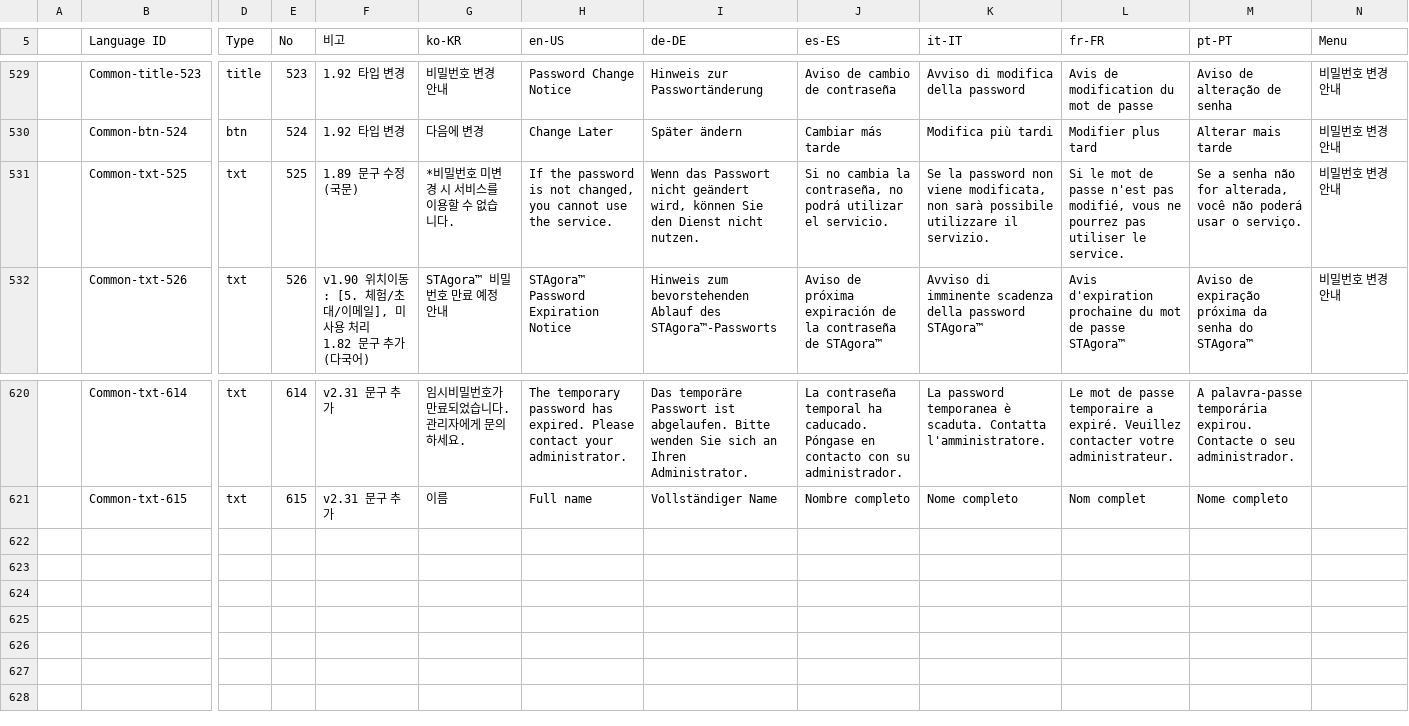
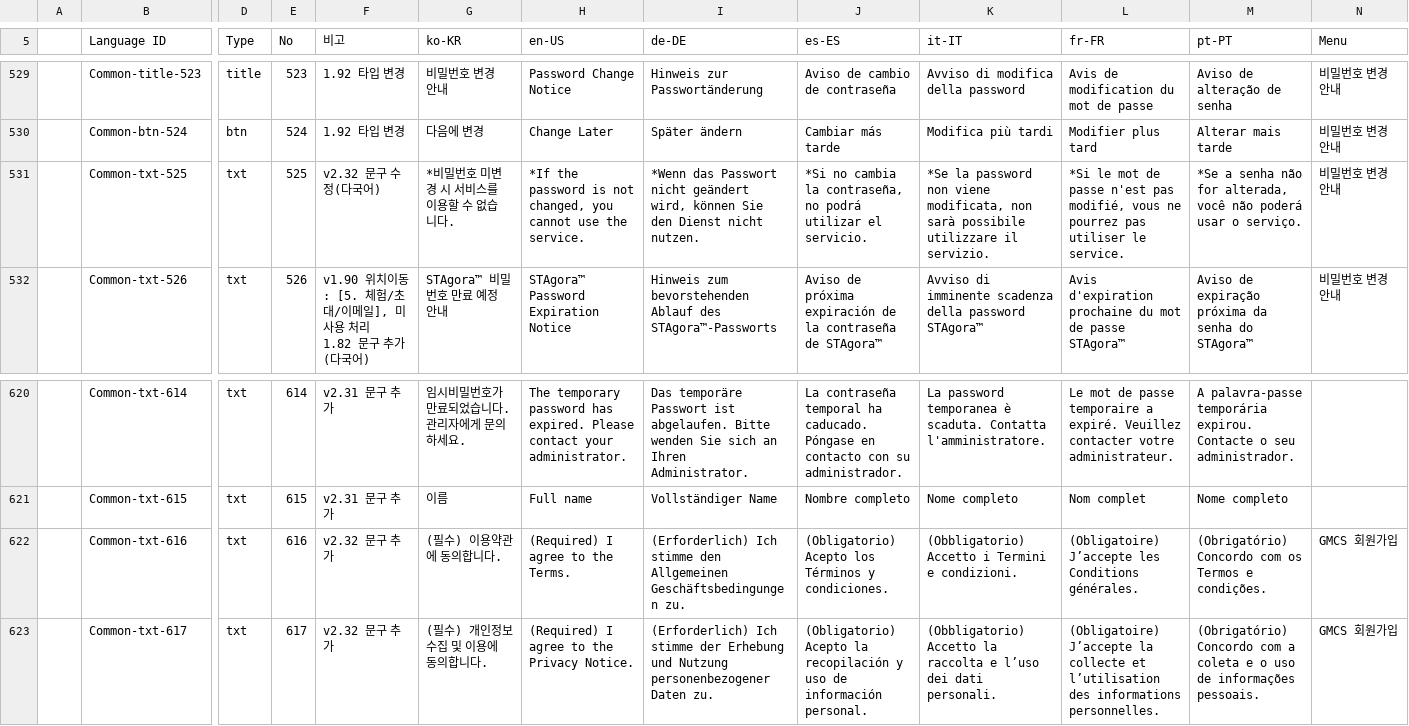
Before and after one commit to PJ-CRC/CURECA_UX, a CSV file: teams/stagora/guides/glossary/language-set/sheet03.csv, drawn as a sheet; only a part is shown, gaps mark what is left out; rows hold the shown columns only; the diff names each change by its address in the sheet, - before the commit and + after, or states it on an @@ line.

```diff
--- a/teams/stagora/guides/glossary/language-set/sheet03.csv
+++ b/teams/stagora/guides/glossary/language-set/sheet03.csv
-F531 (비고): 1.89 문구 수정(국문)
+F531 (비고): v2.32 문구 수정(다국어)
-H531 (en-US): If the password…
+H531 (en-US): *If the password…
-I531 (de-DE): Wenn das Passwort…
+I531 (de-DE): *Wenn das Passwort…
-J531 (es-ES): Si no cambia…
+J531 (es-ES): *Si no cambia…
-K531 (it-IT): Se la password…
+K531 (it-IT): *Se la password…
-L531 (fr-FR): Si le mot…
+L531 (fr-FR): *Si le mot…
-M531 (pt-PT): Se a senha…
+M531 (pt-PT): *Se a senha…
+row 622:  | Common-txt-616 | txt | 616 | v2.32 문구 추가 | (필수) 이용약관에 동의합니다. | (Required) I agree to the Terms. | (Erforderlich) Ich stimme den Allgemeinen Geschäftsbedingungen zu. | (Obligatorio) Acepto los Términos y condiciones. | (Obbligatorio) Accetto i Termini e condizioni. | (Obligatoire) J’accepte les Conditions générales. | (Obrigatório) Concordo com os Termos e condições. | GMCS 회원가입
+row 623:  | Common-txt-617 | txt | 617 | v2.32 문구 추가 | (필수) 개인정보 수집 및 이용에 동의합니다. | (Required) I agree to the Privacy Notice. | (Erforderlich) Ich stimme der Erhebung und Nutzung personenbezogener Daten zu. | (Obligatorio) Acepto la recopilación y uso de información personal. | (Obbligatorio) Accetto la raccolta e l’uso dei dati personali. | (Obligatoire) J’accepte la collecte et l’utilisation des informations personnelles. | (Obrigatório) Concordo com a coleta e o uso de informações pessoais. | GMCS 회원가입
```
Also changed, not shown: 10 other files.
